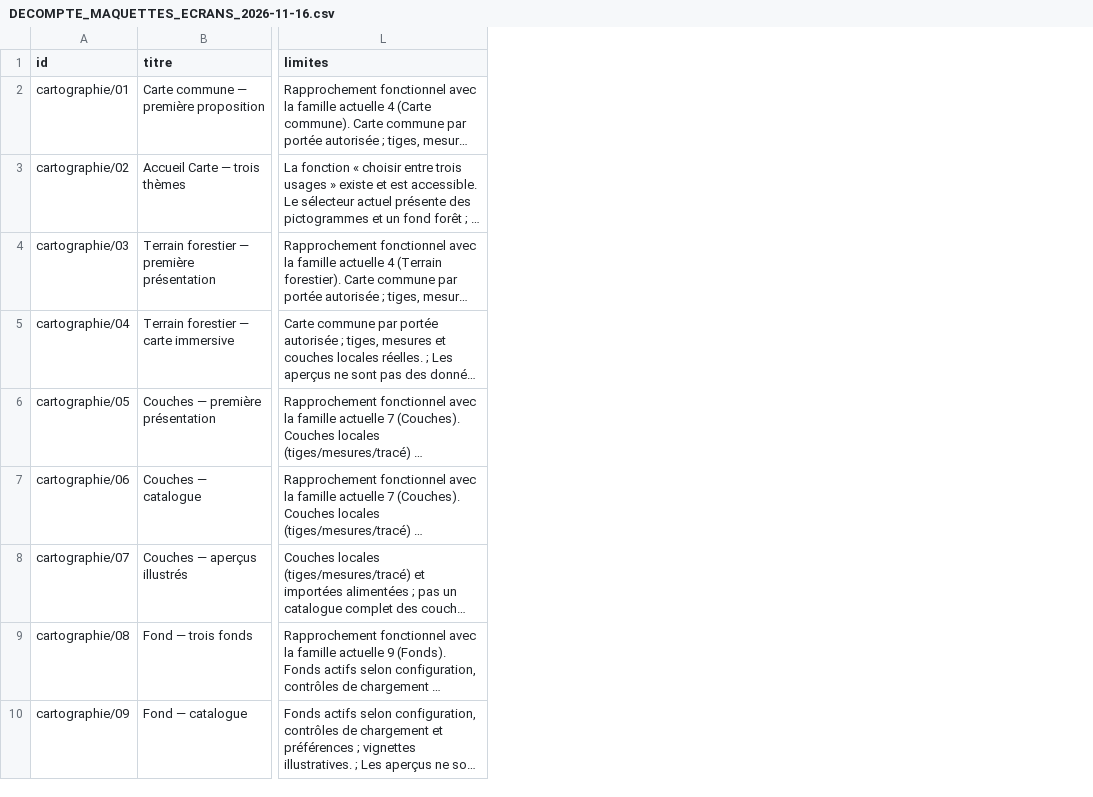
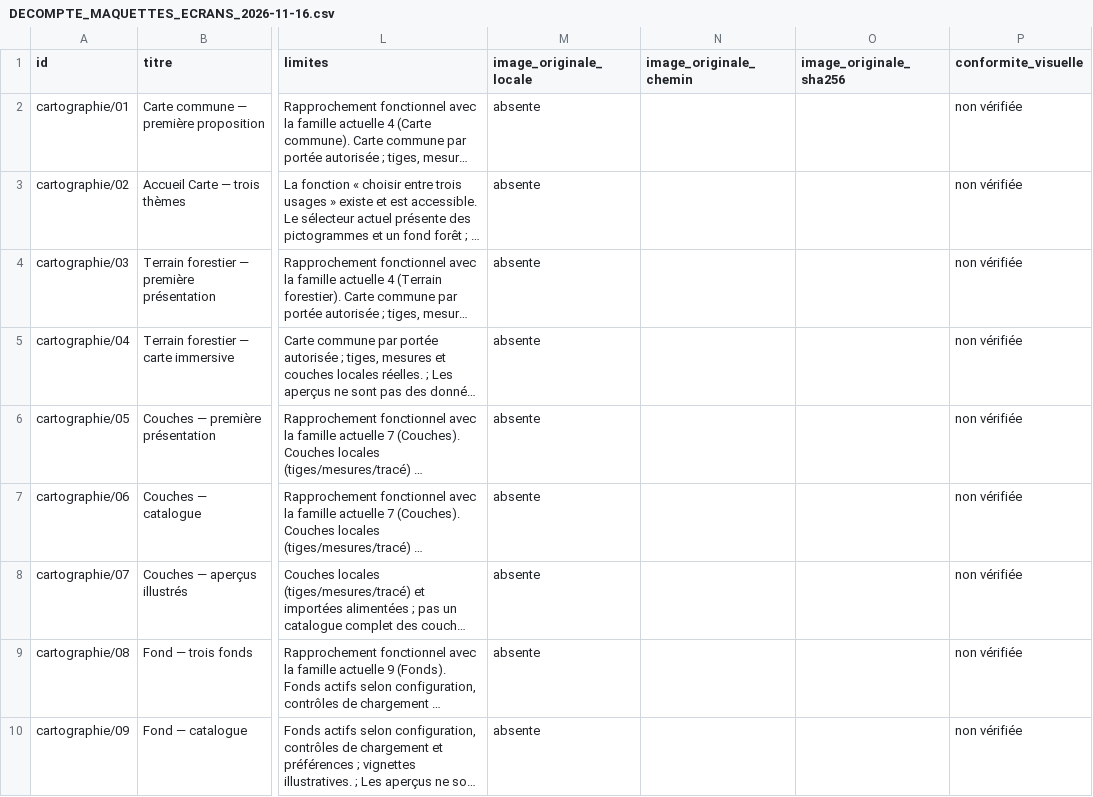
Before and after one commit to NeooeN45/GeoSylva, a CSV file: docs/developpement/DECOMPTE_MAQUETTES_ECRANS_2026-11-16.csv, drawn as a sheet; only a part is shown, gaps mark what is left out; long unchanged cells end in …; the diff names each change by its address in the sheet, - before the commit and + after, or states it on an @@ line.

Commit message:
chore(maquettes): conserve quatre originaux et contrôle leur intégrité
Récupère les pièces jointes choisies pour 54, 72, chantier02 et fiche-bois01 sans transformation. Documente les 103 absences et leurs pistes de reprise, puis impose la conservation avec manifeste et sauvegarde distante.

Validation : 24 tests du contrôle réussis ; 4/107 fichiers conformes, 103 avertissements, zéro incohérence. Mode strict : échec attendu sur les absences. Aucun changement applicatif ni qualification visuelle Android.

```diff
--- a/docs/developpement/DECOMPTE_MAQUETTES_ECRANS_2026-11-16.csv
+++ b/docs/developpement/DECOMPTE_MAQUETTES_ECRANS_2026-11-16.csv
+column M (image_originale_locale), rows 2-10: all absente
+column N (image_originale_chemin), empty
+column O (image_originale_sha256), empty
+column P (conformite_visuelle), rows 2-10: all non vérifiée
```
Also changed, not shown: 17 other files.
